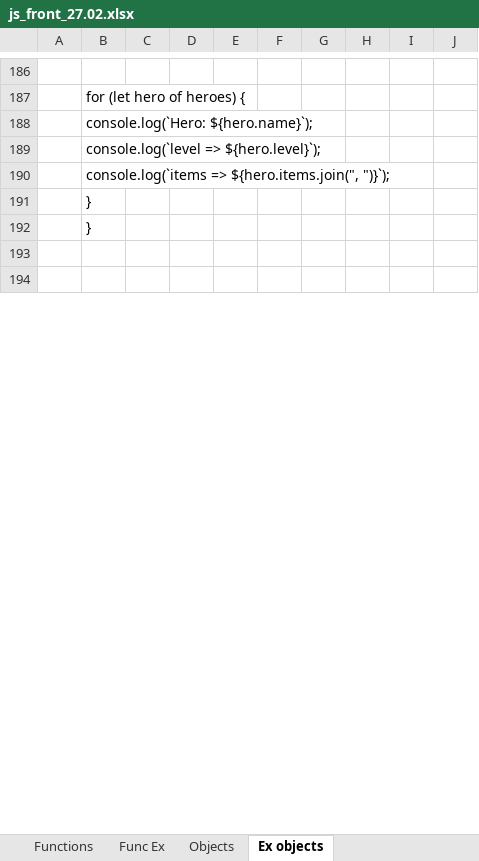
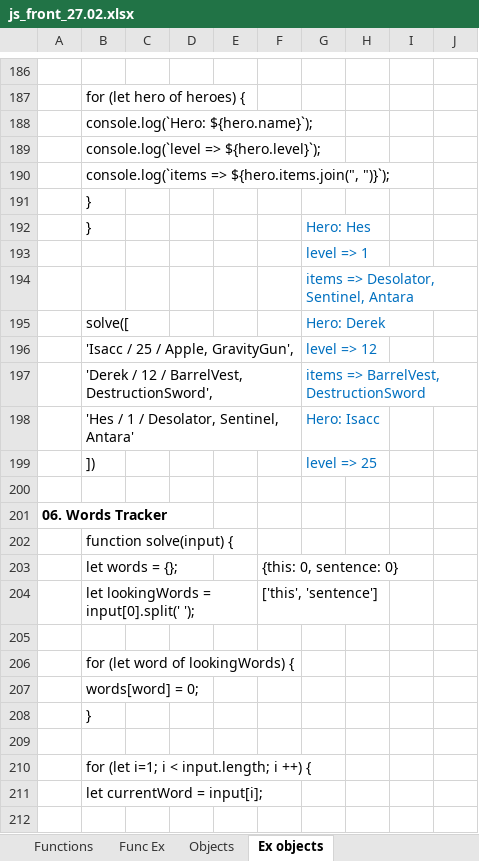
Before and after one commit to Vasil-S-Vasilev/git_test, an Excel workbook: js_front_27.02.xlsx, sheet Ex objects, drawn as a sheet; only a part is shown, gaps mark what is left out; values as stored, in another font and other column widths than the file's, no borders; the diff covers the shown part only; the diff names each change by its address in the sheet, - before the commit and + after, or states it on an @@ line.

```diff
--- a/js_front_27.02.xlsx (sheet Ex objects)
+++ b/js_front_27.02.xlsx (sheet Ex objects)
+row 192:  | } |  |  |  |  | Hero: Hes
+row 193:  |  |  |  |  |  | level => 1
+row 194:  |  |  |  |  |  | items => Desolator, Sentinel, Antara
+row 195:  | solve([ |  |  |  |  | Hero: Derek
+row 196:  | 'Isacc / 25 / Apple, GravityGun', |  |  |  |  | level => 12
+row 197:  | 'Derek / 12 / BarrelVest, DestructionSword', |  |  |  |  | items => BarrelVest, DestructionSword
+row 198:  | 'Hes / 1 / Desolator, Sentinel, Antara' |  |  |  |  | Hero: Isacc
+row 199:  | ]) |  |  |  |  | level => 25
+row 200: (empty)
+row 201: 06. Words Tracker
+row 202:  | function solve(input) {
+row 203:  | let words = {}; |  |  |  | {this: 0, sentence: 0}
+row 204:  | let lookingWords = input[0].split(' '); |  |  |  | ['this', 'sentence']
+row 205: (empty)
+row 206:  | for (let word of lookingWords) {
+row 207:  | words[word] = 0;
+row 210:  | for (let i=1; i < input.length; i ++) {
+row 211:  | let currentWord = input[i];
```
Also changed, not shown: 34 added rows and 6 edited cells elsewhere in this sheet, sheet Objects, sheet Arrays Strings, charts or pictures.
